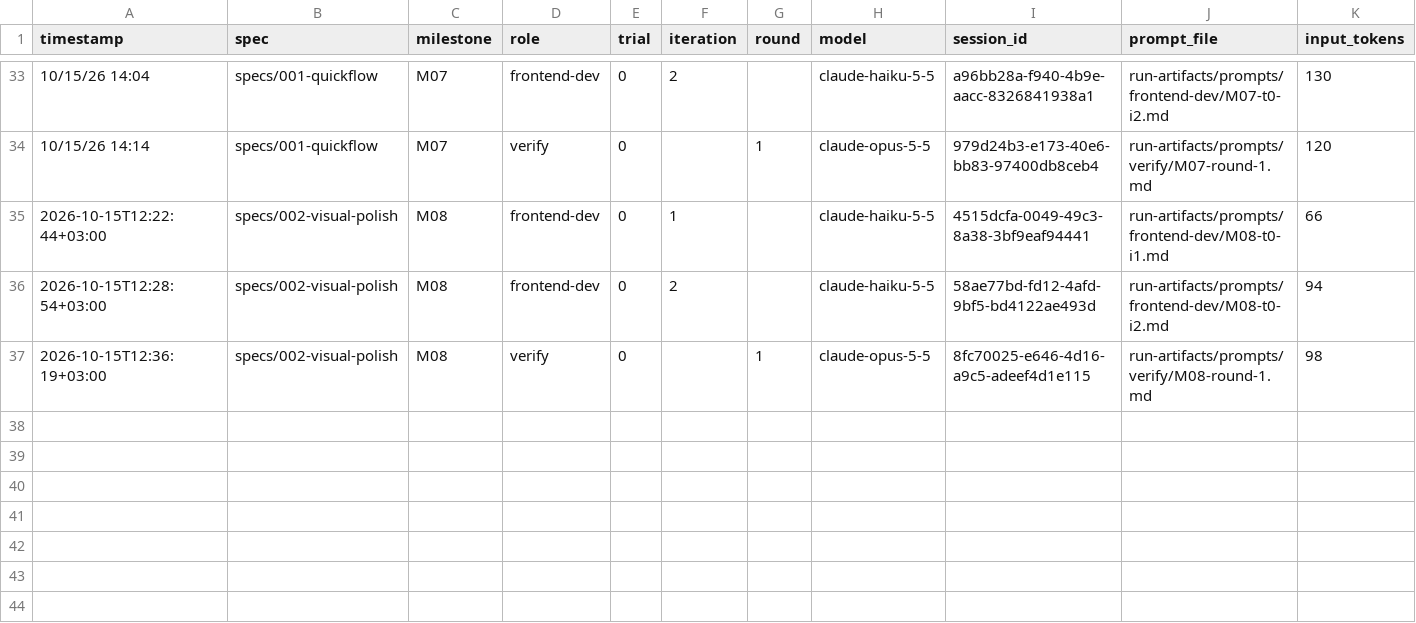
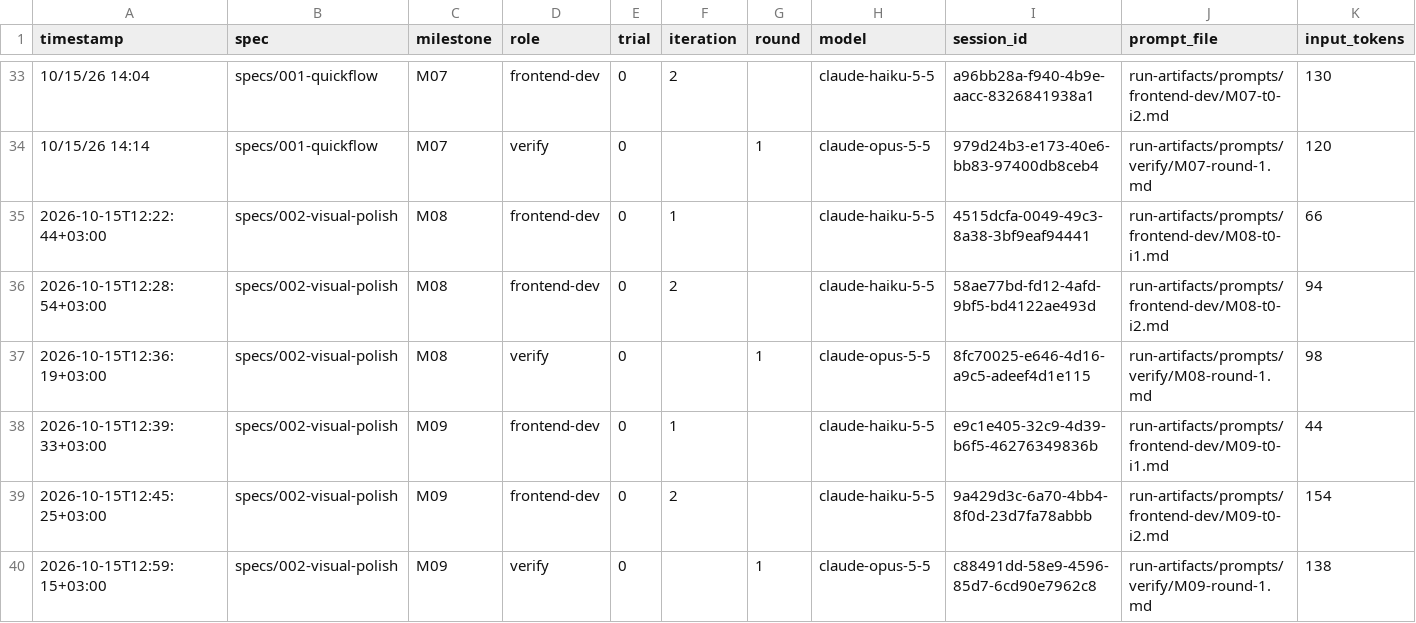
Before and after one commit to gogit2/quick, a CSV file: run-artifacts/sessions.csv, drawn as a sheet; only a part is shown, gaps mark what is left out; rows hold the shown columns only; the diff names each change by its address in the sheet, - before the commit and + after, or states it on an @@ line.

```diff
--- a/run-artifacts/sessions.csv
+++ b/run-artifacts/sessions.csv
+row 38: 2026-10-15T12:39:33+03:00 | specs/002-visual-polish | M09 | frontend-dev | 0 | 1 |  | claude-haiku-5-5 | e9c1e405-32c9-4d39-b6f5-46276349836b | run-artifacts/prompts/frontend-dev/M09-t0-i1.md | 44
+row 39: 2026-10-15T12:45:25+03:00 | specs/002-visual-polish | M09 | frontend-dev | 0 | 2 |  | claude-haiku-5-5 | 9a429d3c-6a70-4bb4-8f0d-23d7fa78abbb | run-artifacts/prompts/frontend-dev/M09-t0-i2.md | 154
+row 40: 2026-10-15T12:59:15+03:00 | specs/002-visual-polish | M09 | verify | 0 |  | 1 | claude-opus-5-5 | c88491dd-58e9-4596-85d7-6cd90e7962c8 | run-artifacts/prompts/verify/M09-round-1.md | 138
```
Also changed, not shown: 49 other files.
